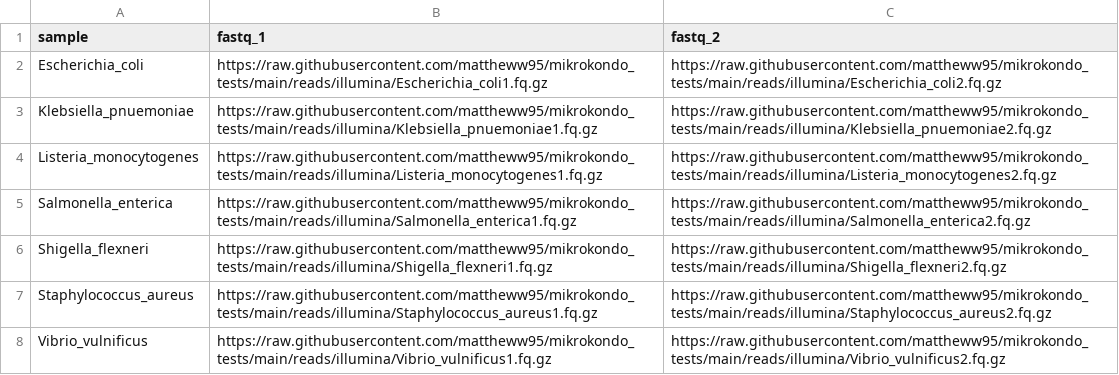
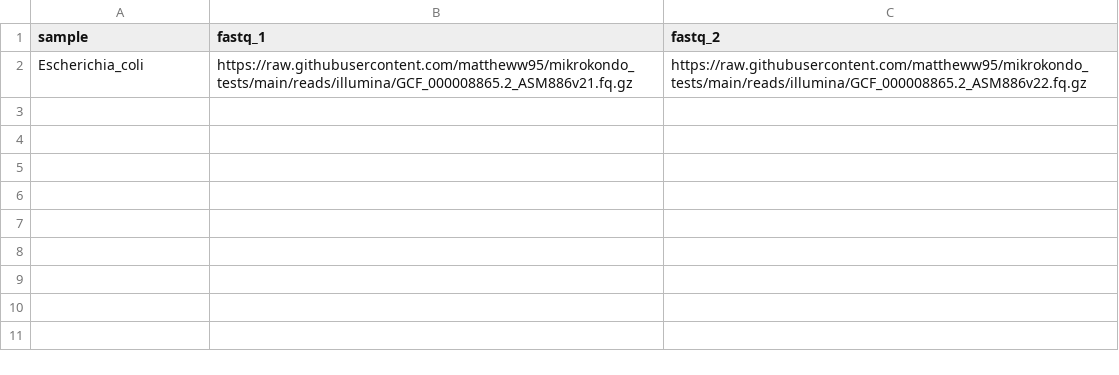
Before and after one commit to mattheww95/mikrokondo_tests, a CSV file: illumina.csv, drawn as a sheet.

Commit message:
updated illumina reads

```diff
--- a/illumina.csv
+++ b/illumina.csv
@@ -1,8 +1,2 @@
 sample,fastq_1,fastq_2
-Escherichia_coli,https://raw.githubusercontent.com/mattheww95/mikrokondo_tests/main/reads/illumina/Escherichia_coli1.fq.gz,https://raw.githubusercontent.com/mattheww95/mikrokondo_tests/main/reads/illumina/Escherichia_coli2.fq.gz
-Klebsiella_pnuemoniae,https://raw.githubusercontent.com/mattheww95/mikrokondo_tests/main/reads/illumina/Klebsiella_pnuemoniae1.fq.gz,https://raw.githubusercontent.com/mattheww95/mikrokondo_tests/main/reads/illumina/Klebsiella_pnuemoniae2.fq.gz
-Listeria_monocytogenes,https://raw.githubusercontent.com/mattheww95/mikrokondo_tests/main/reads/illumina/Listeria_monocytogenes1.fq.gz,https://raw.githubusercontent.com/mattheww95/mikrokondo_tests/main/reads/illumina/Listeria_monocytogenes2.fq.gz
-Salmonella_enterica,https://raw.githubusercontent.com/mattheww95/mikrokondo_tests/main/reads/illumina/Salmonella_enterica1.fq.gz,https://raw.githubusercontent.com/mattheww95/mikrokondo_tests/main/reads/illumina/Salmonella_enterica2.fq.gz
-Shigella_flexneri,https://raw.githubusercontent.com/mattheww95/mikrokondo_tests/main/reads/illumina/Shigella_flexneri1.fq.gz,https://raw.githubusercontent.com/mattheww95/mikrokondo_tests/main/reads/illumina/Shigella_flexneri2.fq.gz
-Staphylococcus_aureus,https://raw.githubusercontent.com/mattheww95/mikrokondo_tests/main/reads/illumina/Staphylococcus_aureus1.fq.gz,https://raw.githubusercontent.com/mattheww95/mikrokondo_tests/main/reads/illumina/Staphylococcus_aureus2.fq.gz
-Vibrio_vulnificus,https://raw.githubusercontent.com/mattheww95/mikrokondo_tests/main/reads/illumina/Vibrio_vulnificus1.fq.gz,https://raw.githubusercontent.com/mattheww95/mikrokondo_tests/main/reads/illumina/Vibrio_vulnificus2.fq.gz
+Escherichia_coli,https://raw.githubusercontent.com/mattheww95/mikrokondo_tests/main/reads/illumina/GCF_000008865.2_ASM886v21.fq.gz,https://raw.githubusercontent.com/mattheww95/mikrokondo_tests/main/reads/illumina/GCF_000008865.2_ASM886v22.fq.gz
```
Also changed, not shown: 16 other files.
